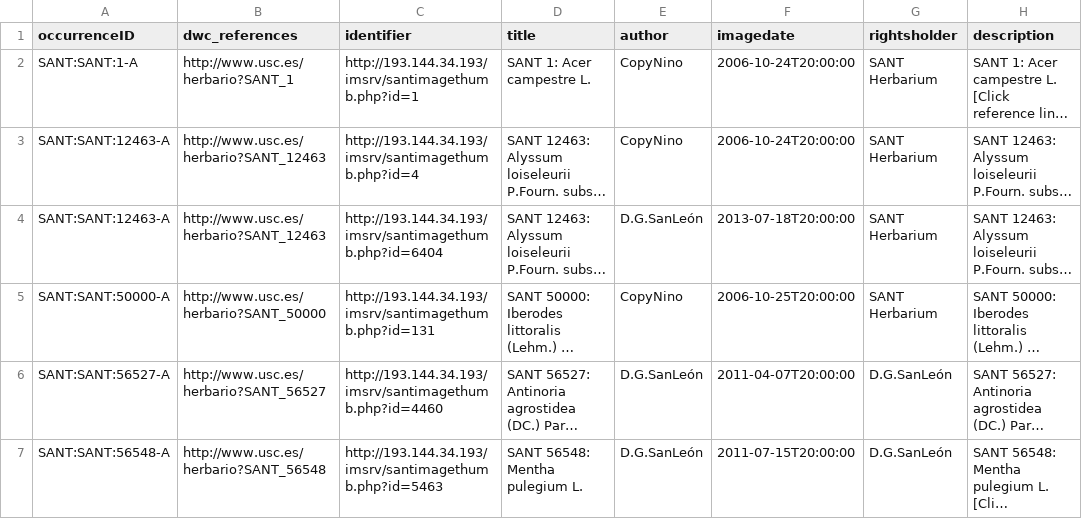
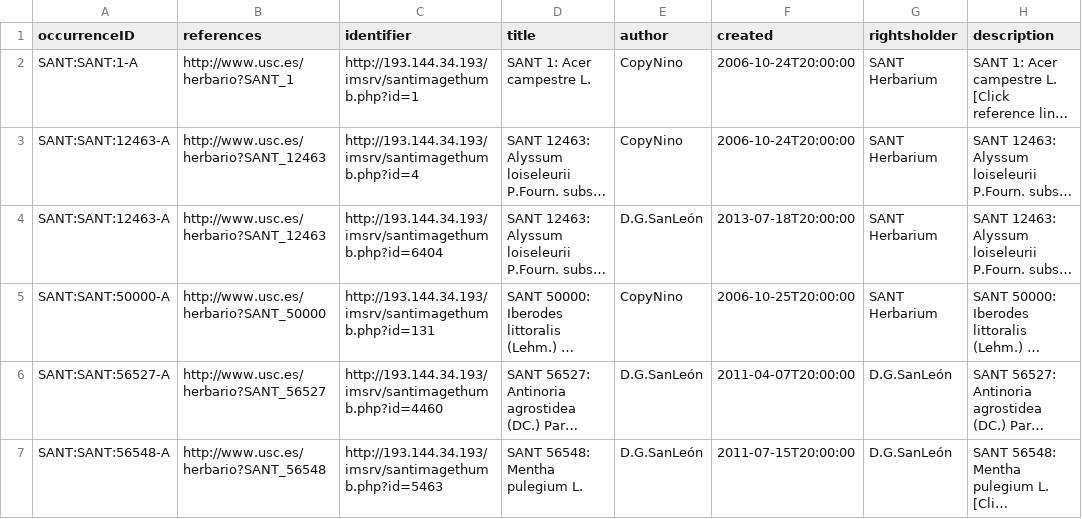
Before and after one commit to abubelinha/testpages, a CSV file: datasets/SANT_occurrences_images.csv, drawn as a sheet; only a part is shown; long unchanged cells end in …; the diff names each change by its address in the sheet, - before the commit and + after, or states it on an @@ line.

Commit message:
committing files

```diff
--- a/datasets/SANT_occurrences_images.csv
+++ b/datasets/SANT_occurrences_images.csv
-B1: dwc_references
+B1: references
-F1: imagedate
+F1: created
```
